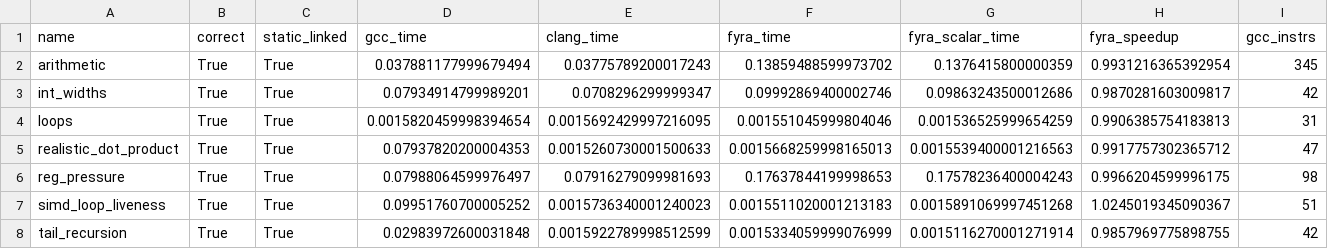
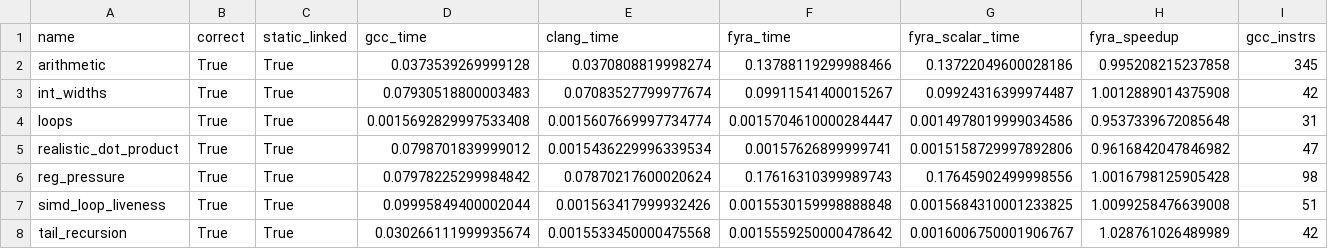
Before and after one commit to netesy/fyra, a CSV file: benchmarks/benchmark_results.csv, drawn as a sheet; only a part is shown; the diff names each change by its address in the sheet, - before the commit and + after, or states it on an @@ line.

```diff
--- a/benchmarks/benchmark_results.csv
+++ b/benchmarks/benchmark_results.csv
-D2 (gcc_time): 0.037881177999679494
+D2 (gcc_time): 0.0373539269999128
-E2 (clang_time): 0.03775789200017243
+E2 (clang_time): 0.0370808819998274
-F2 (fyra_time): 0.13859488599973702
+F2 (fyra_time): 0.13788119299988466
-G2 (fyra_scalar_time): 0.1376415800000359
+G2 (fyra_scalar_time): 0.13722049600028186
-H2 (fyra_speedup): 0.9931216365392954
+H2 (fyra_speedup): 0.995208215237858
-D3 (gcc_time): 0.07934914799989201
+D3 (gcc_time): 0.07930518800003483
-E3 (clang_time): 0.0708296299999347
+E3 (clang_time): 0.07083527799977674
-F3 (fyra_time): 0.09992869400002746
+F3 (fyra_time): 0.09911541400015267
-G3 (fyra_scalar_time): 0.09863243500012686
+G3 (fyra_scalar_time): 0.09924316399974487
-H3 (fyra_speedup): 0.9870281603009817
+H3 (fyra_speedup): 1.0012889014375908
-D4 (gcc_time): 0.0015820459998394654
+D4 (gcc_time): 0.0015692829997533408
-E4 (clang_time): 0.0015692429997216095
+E4 (clang_time): 0.0015607669997734774
-F4 (fyra_time): 0.001551045999804046
+F4 (fyra_time): 0.0015704610000284447
-G4 (fyra_scalar_time): 0.001536525999654259
+G4 (fyra_scalar_time): 0.0014978019999034586
-H4 (fyra_speedup): 0.9906385754183813
+H4 (fyra_speedup): 0.9537339672085648
-D5 (gcc_time): 0.07937820200004353
+D5 (gcc_time): 0.0798701839999012
-E5 (clang_time): 0.0015260730001500633
+E5 (clang_time): 0.0015436229996339534
-F5 (fyra_time): 0.0015668259998165013
+F5 (fyra_time): 0.00157626899999741
-G5 (fyra_scalar_time): 0.0015539400001216563
+G5 (fyra_scalar_time): 0.0015158729997892806
-H5 (fyra_speedup): 0.9917757302365712
+H5 (fyra_speedup): 0.9616842047846982
-D6 (gcc_time): 0.07988064599976497
+D6 (gcc_time): 0.07978225299984842
-E6 (clang_time): 0.07916279099981693
+E6 (clang_time): 0.07870217600020624
-F6 (fyra_time): 0.17637844199998653
+F6 (fyra_time): 0.17616310399989743
-G6 (fyra_scalar_time): 0.17578236400004243
+G6 (fyra_scalar_time): 0.17645902499998556
-H6 (fyra_speedup): 0.9966204599996175
+H6 (fyra_speedup): 1.0016798125905428
-D7 (gcc_time): 0.09951760700005252
+D7 (gcc_time): 0.09995849400002044
-E7 (clang_time): 0.0015736340001240023
+E7 (clang_time): 0.001563417999932426
-F7 (fyra_time): 0.0015511020001213183
+F7 (fyra_time): 0.0015530159998888848
-G7 (fyra_scalar_time): 0.0015891069997451268
+G7 (fyra_scalar_time): 0.0015684310001233825
-H7 (fyra_speedup): 1.0245019345090367
+H7 (fyra_speedup): 1.0099258476639008
-D8 (gcc_time): 0.02983972600031848
+D8 (gcc_time): 0.030266111999935674
-E8 (clang_time): 0.0015922789998512599
+E8 (clang_time): 0.0015533450000475568
-F8 (fyra_time): 0.0015334059999076999
+F8 (fyra_time): 0.0015559250000478642
-G8 (fyra_scalar_time): 0.0015116270001271914
+G8 (fyra_scalar_time): 0.0016006750001906767
-H8 (fyra_speedup): 0.9857969775898755
+H8 (fyra_speedup): 1.028761026489989
```
Also changed, not shown: 2 other files.
